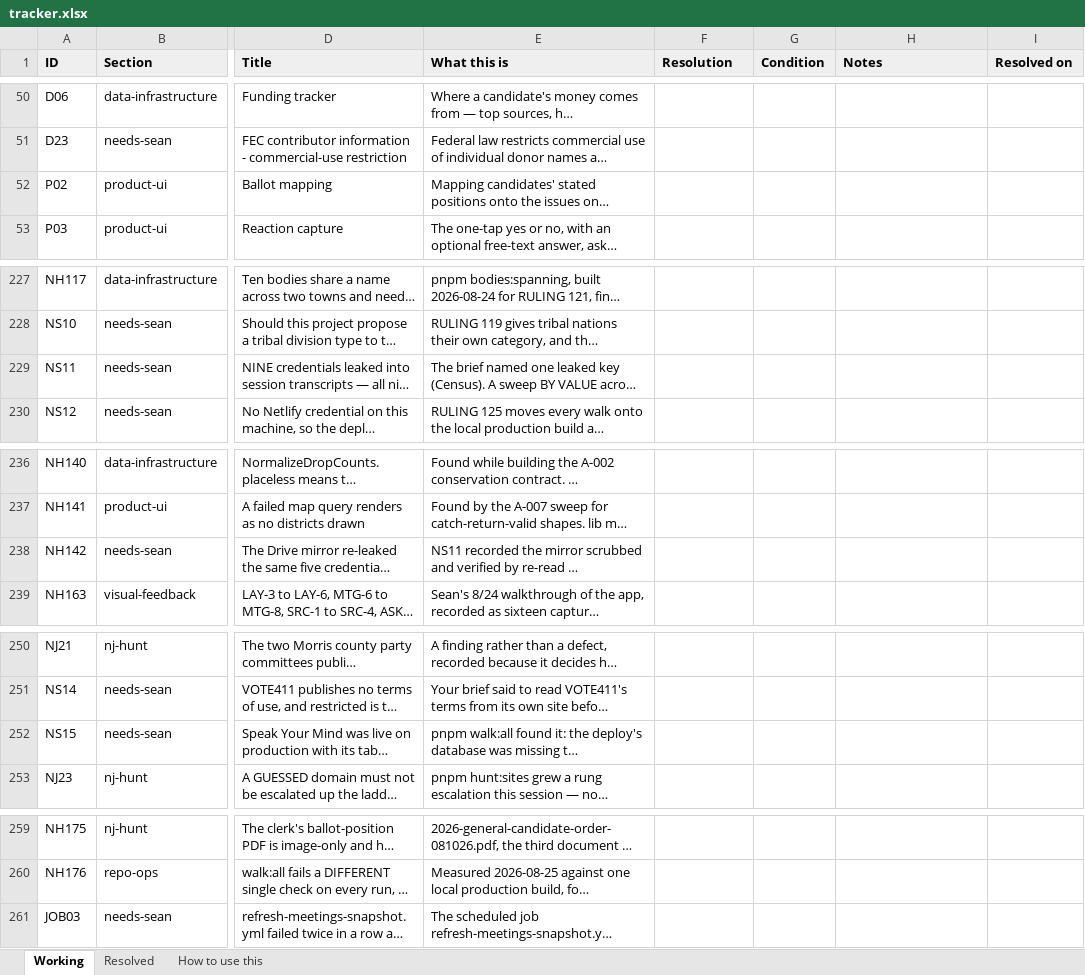
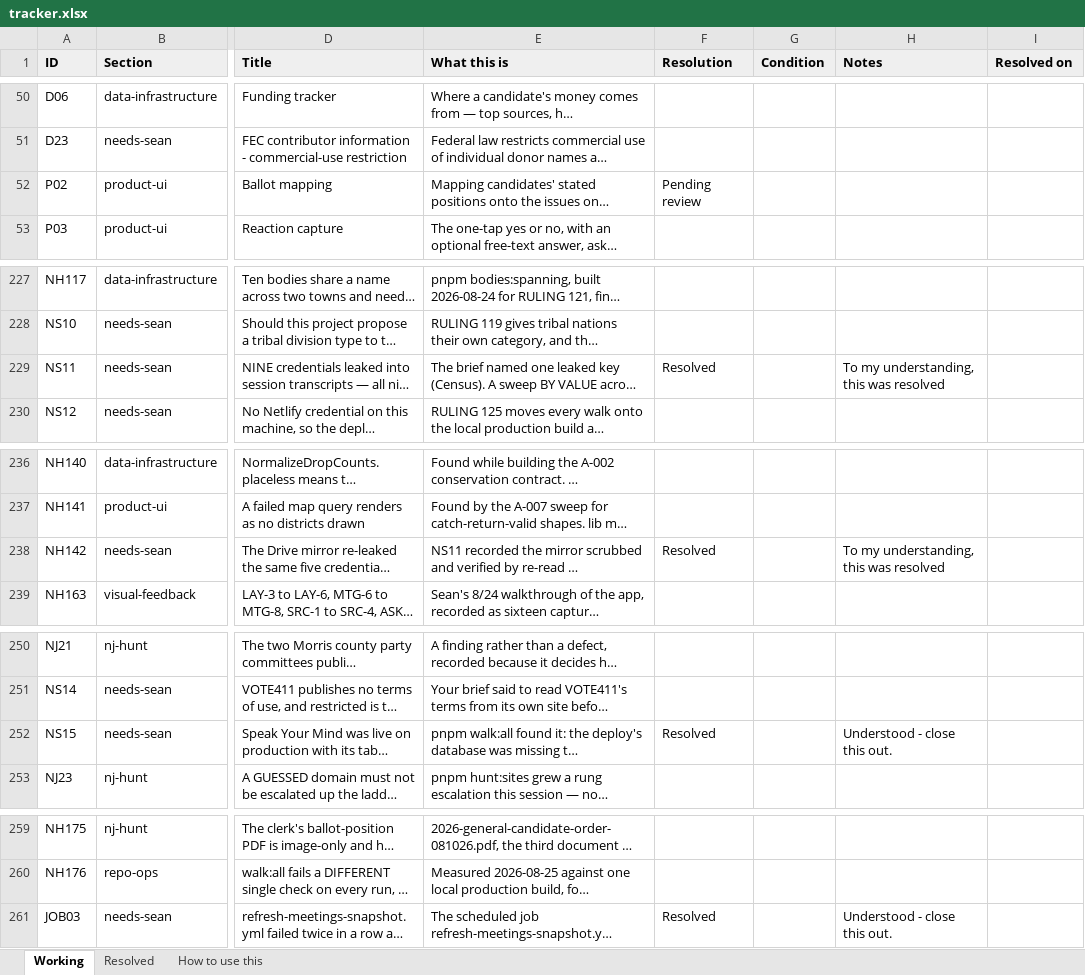
Before and after one commit to SeanJ22/meanwhile, an Excel workbook: docs/tracker.xlsx, sheet Working, drawn as a sheet; only a part is shown, gaps mark what is left out; long unchanged cells end in …; values as stored, in another font and other column widths than the file's, no borders; the diff covers the shown part only; the diff names each change by its address in the sheet, - before the commit and + after, or states it on an @@ line.

```diff
--- a/docs/tracker.xlsx (sheet Working)
+++ b/docs/tracker.xlsx (sheet Working)
-F52 (Resolution): (empty)
+F52 (Resolution): Pending review
-F229 (Resolution): (empty)
+F229 (Resolution): Resolved
-H229 (Notes): (empty)
+H229 (Notes): To my understanding, this was resolved
-F238 (Resolution): (empty)
+F238 (Resolution): Resolved
-H238 (Notes): (empty)
+H238 (Notes): To my understanding, this was resolved
-F252 (Resolution): (empty)
+F252 (Resolution): Resolved
-H252 (Notes): (empty)
+H252 (Notes): Understood - close this out.
-F261 (Resolution): (empty)
+F261 (Resolution): Resolved
-H261 (Notes): (empty)
+H261 (Notes): Understood - close this out.
```
Also changed, not shown: 13 edited cells elsewhere in this sheet, 1 other file.
